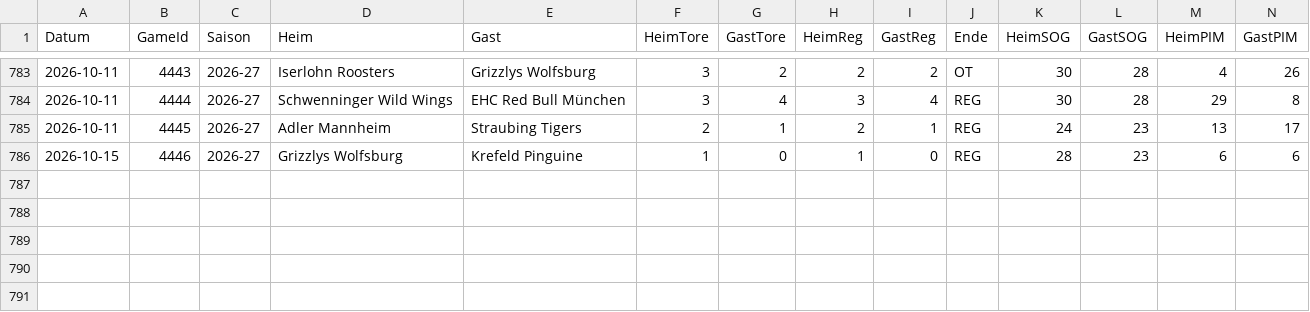
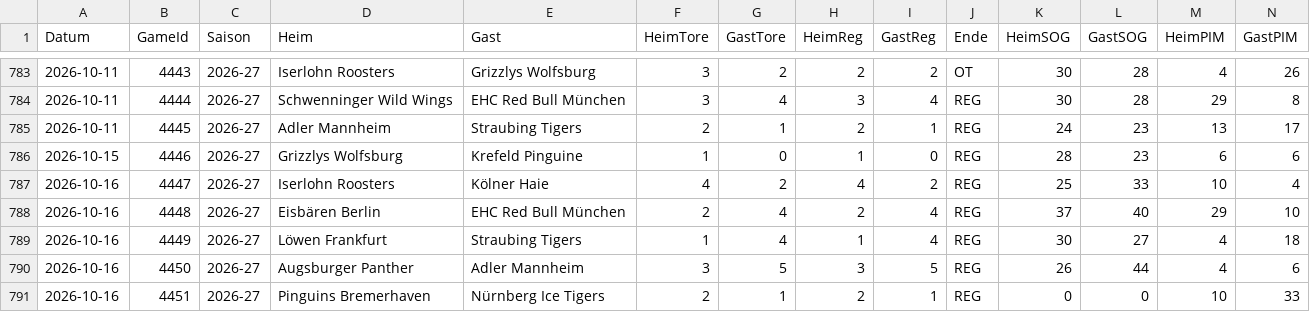
Before and after one commit to gobitodic0007-hash/Wettmodell, a CSV file: daten/del-spiele.csv, drawn as a sheet; only a part is shown, gaps mark what is left out; rows hold the shown columns only; the diff names each change by its address in the sheet, - before the commit and + after, or states it on an @@ line.

```diff
--- a/daten/del-spiele.csv
+++ b/daten/del-spiele.csv
+row 787: 2026-10-16 | 4447 | 2026-27 | Iserlohn Roosters | Kölner Haie | 4 | 2 | 4 | 2 | REG | 25 | 33 | 10 | 4
+row 788: 2026-10-16 | 4448 | 2026-27 | Eisbären Berlin | EHC Red Bull München | 2 | 4 | 2 | 4 | REG | 37 | 40 | 29 | 10
+row 789: 2026-10-16 | 4449 | 2026-27 | Löwen Frankfurt | Straubing Tigers | 1 | 4 | 1 | 4 | REG | 30 | 27 | 4 | 18
+row 790: 2026-10-16 | 4450 | 2026-27 | Augsburger Panther | Adler Mannheim | 3 | 5 | 3 | 5 | REG | 26 | 44 | 4 | 6
+row 791: 2026-10-16 | 4451 | 2026-27 | Pinguins Bremerhaven | Nürnberg Ice Tigers | 2 | 1 | 2 | 1 | REG | 0 | 0 | 10 | 33
```
Also changed, not shown: daten/del-ansetzungen.csv, daten/nfl-linien.csv, 3 other files.
